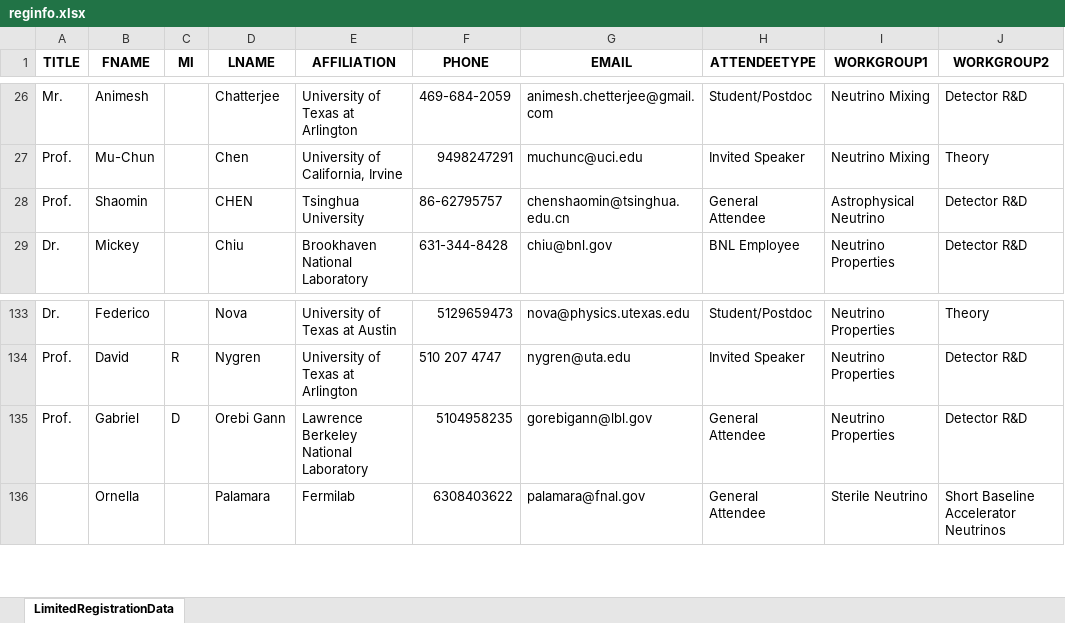
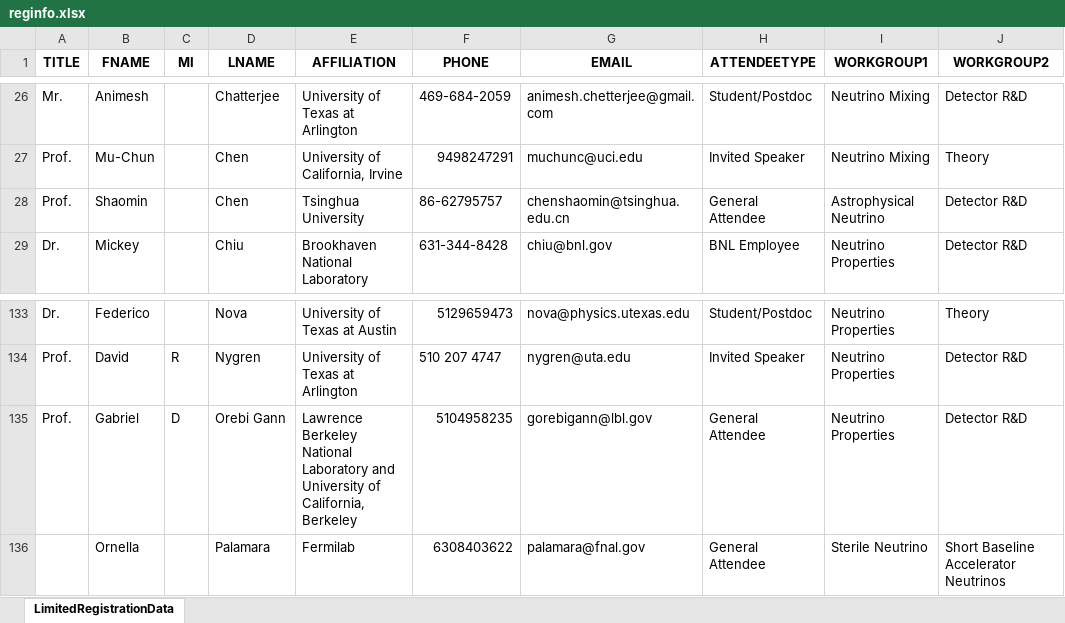
Before and after one commit to IntNeuPro/winp-report, an Excel workbook: other/reginfo.xlsx, sheet LimitedRegistrationData, drawn as a sheet; only a part is shown, gaps mark what is left out; values as stored, in another font and other column widths than the file's, no borders; the diff names each change by its address in the sheet, - before the commit and + after, or states it on an @@ line.

```diff
--- a/other/reginfo.xlsx (sheet LimitedRegistrationData)
+++ b/other/reginfo.xlsx (sheet LimitedRegistrationData)
-D28 (LNAME): CHEN
+D28 (LNAME): Chen
-E135 (AFFILIATION): …National Laboratory
+E135 (AFFILIATION): …National Laboratory and University of California, Berkeley
```
Also changed, not shown: 1 other file.
